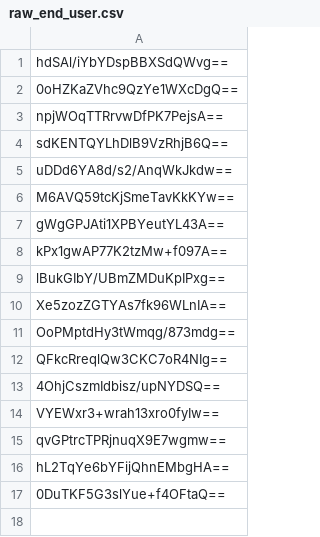
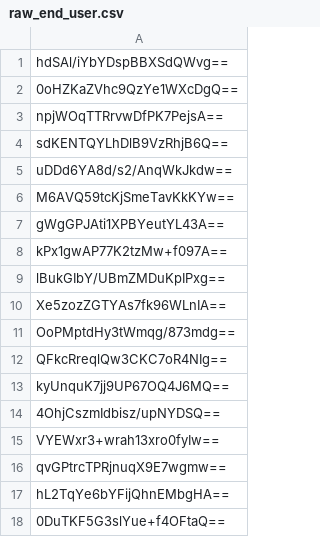
Before and after one commit to bluebluebluejhgafjk/the-link-poop, a CSV file: raw_end_user.csv, drawn as a sheet; the diff names each change by its address in the sheet, - before the commit and + after, or states it on an @@ line.

Commit message:
Auto-update raw_end_user.csv (18 hashes)

```diff
--- a/raw_end_user.csv
+++ b/raw_end_user.csv
+row 13: kyUnquK7jj9UP67OQ4J6MQ==
```
